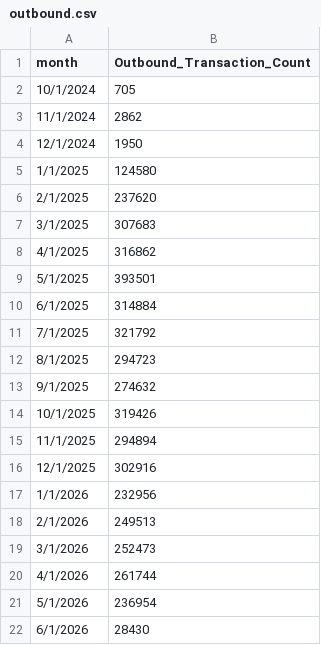
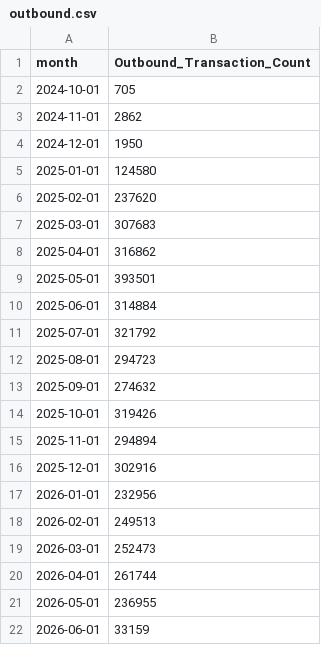
Before and after one commit to xth3ory/Posit-Sample, a CSV file: outbound.csv, drawn as a sheet.

```diff
--- a/outbound.csv
+++ b/outbound.csv
@@ -1,22 +1,22 @@
 month,Outbound_Transaction_Count
-10/1/2024,705
-11/1/2024,2862
-12/1/2024,1950
-1/1/2025,124580
-2/1/2025,237620
-3/1/2025,307683
-4/1/2025,316862
-5/1/2025,393501
-6/1/2025,314884
-7/1/2025,321792
-8/1/2025,294723
-9/1/2025,274632
-10/1/2025,319426
-11/1/2025,294894
-12/1/2025,302916
-1/1/2026,232956
-2/1/2026,249513
-3/1/2026,252473
-4/1/2026,261744
-5/1/2026,236954
-6/1/2026,28430
+2024-10-01,705
+2024-11-01,2862
+2024-12-01,1950
+2025-01-01,124580
+2025-02-01,237620
+2025-03-01,307683
+2025-04-01,316862
+2025-05-01,393501
+2025-06-01,314884
+2025-07-01,321792
+2025-08-01,294723
+2025-09-01,274632
+2025-10-01,319426
+2025-11-01,294894
+2025-12-01,302916
+2026-01-01,232956
+2026-02-01,249513
+2026-03-01,252473
+2026-04-01,261744
+2026-05-01,236955
+2026-06-01,33159
```
Also changed, not shown: inbound.csv.
